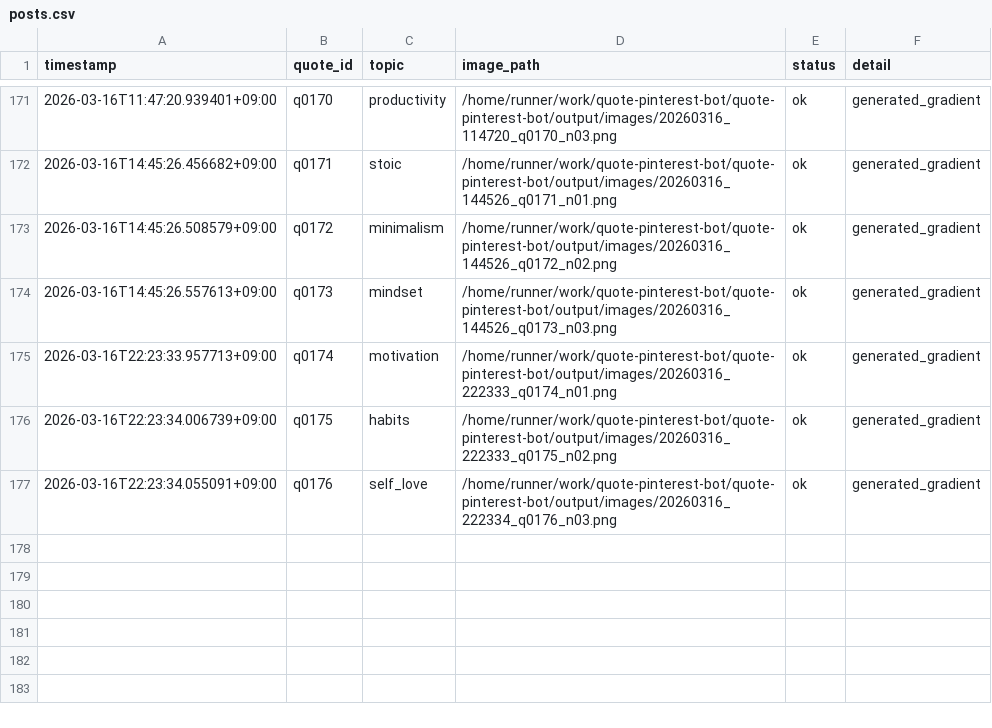
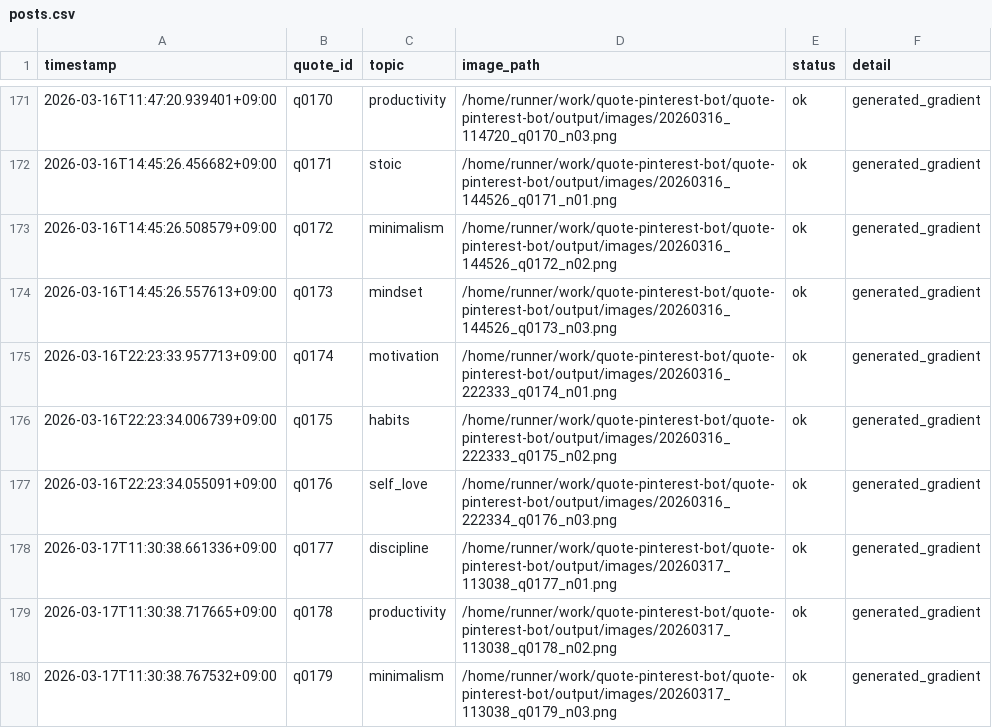
Before and after one commit to p-yoshikawa/quote-pinterest-bot, a CSV file: logs/posts.csv, drawn as a sheet; only a part is shown, gaps mark what is left out; the diff names each change by its address in the sheet, - before the commit and + after, or states it on an @@ line.

Commit message:
bot: auto generate 3 images

```diff
--- a/logs/posts.csv
+++ b/logs/posts.csv
+row 178: 2026-03-17T11:30:38.661336+09:00 | q0177 | discipline | /home/runner/work/quote-pinterest-bot/quote-pinterest-bot/output/images/20260317_113038_q0177_n01.png | ok | generated_gradient
+row 179: 2026-03-17T11:30:38.717665+09:00 | q0178 | productivity | /home/runner/work/quote-pinterest-bot/quote-pinterest-bot/output/images/20260317_113038_q0178_n02.png | ok | generated_gradient
+row 180: 2026-03-17T11:30:38.767532+09:00 | q0179 | minimalism | /home/runner/work/quote-pinterest-bot/quote-pinterest-bot/output/images/20260317_113038_q0179_n03.png | ok | generated_gradient
```
Also changed, not shown: 4 other files.
